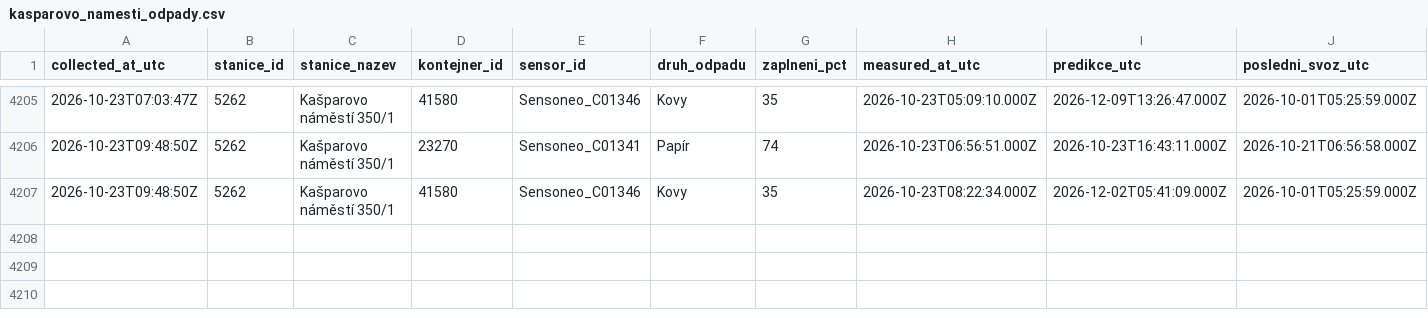
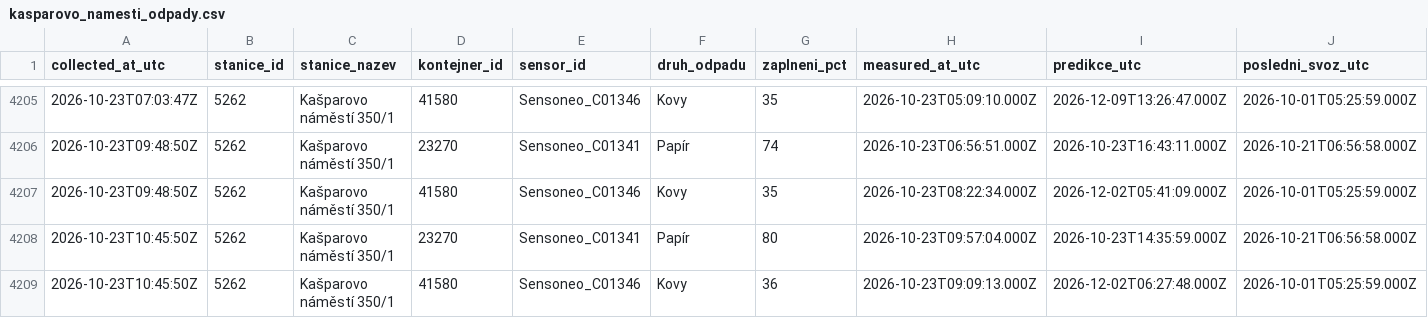
Before and after one commit to sim-mar/golemio_monitoring, a CSV file: kasparovo_namesti_odpady.csv, drawn as a sheet; only a part is shown, gaps mark what is left out; rows hold the shown columns only; the diff names each change by its address in the sheet, - before the commit and + after, or states it on an @@ line.

```diff
--- a/kasparovo_namesti_odpady.csv
+++ b/kasparovo_namesti_odpady.csv
+row 4208: 2026-10-23T10:45:50Z | 5262 | Kašparovo náměstí 350/1 | 23270 | Sensoneo_C01341 | Papír | 80 | 2026-10-23T09:57:04.000Z | 2026-10-23T14:35:59.000Z | 2026-10-21T06:56:58.000Z
+row 4209: 2026-10-23T10:45:50Z | 5262 | Kašparovo náměstí 350/1 | 41580 | Sensoneo_C01346 | Kovy | 36 | 2026-10-23T09:09:13.000Z | 2026-12-02T06:27:48.000Z | 2026-10-01T05:25:59.000Z
```
Also changed, not shown: 1 other file.
